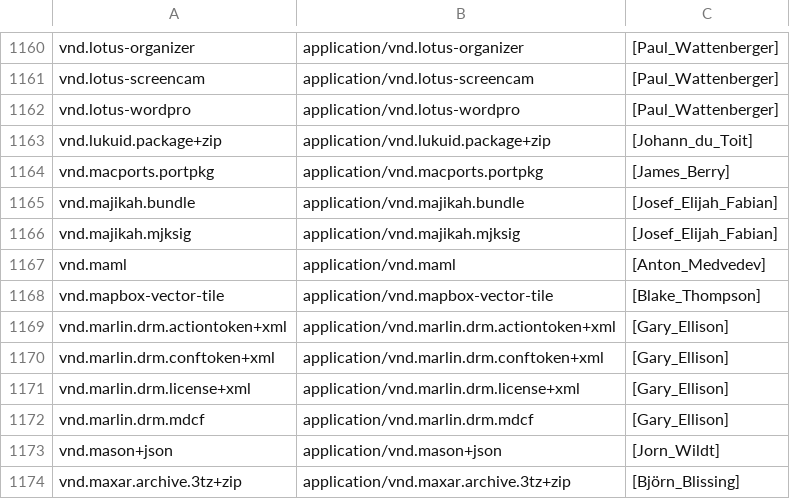
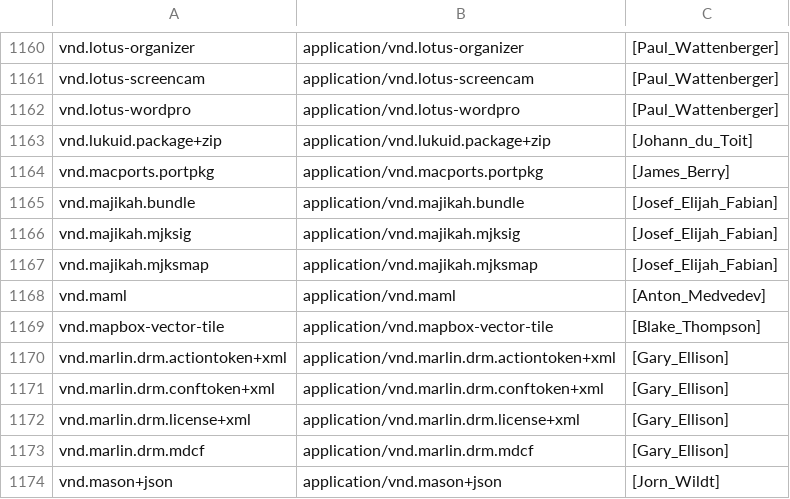
Before and after one commit to media-types/media-types, a CSV file: iana/application.csv, drawn as a sheet; only a part is shown, gaps mark what is left out; the shorter side is filled out with more unchanged rows.

Commit message:
iana: add application/vnd.majikah.mjksmap

```diff
--- a/iana/application.csv
+++ b/iana/application.csv
@@ -1166,2 +1166,3 @@ vnd.majikah.bundle,application/vnd.majikah.bundle,[Josef_Elijah_Fabian]
 vnd.majikah.mjksig,application/vnd.majikah.mjksig,[Josef_Elijah_Fabian]
+vnd.majikah.mjksmap,application/vnd.majikah.mjksmap,[Josef_Elijah_Fabian]
 vnd.maml,application/vnd.maml,[Anton_Medvedev]
```
Also changed, not shown: 3 other files.
